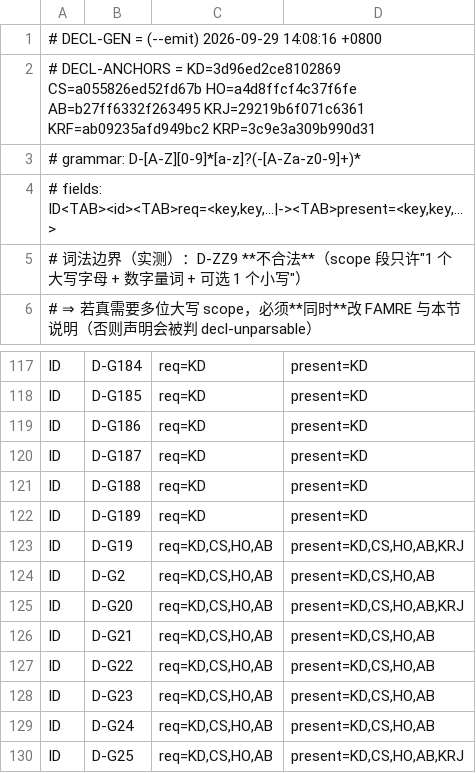
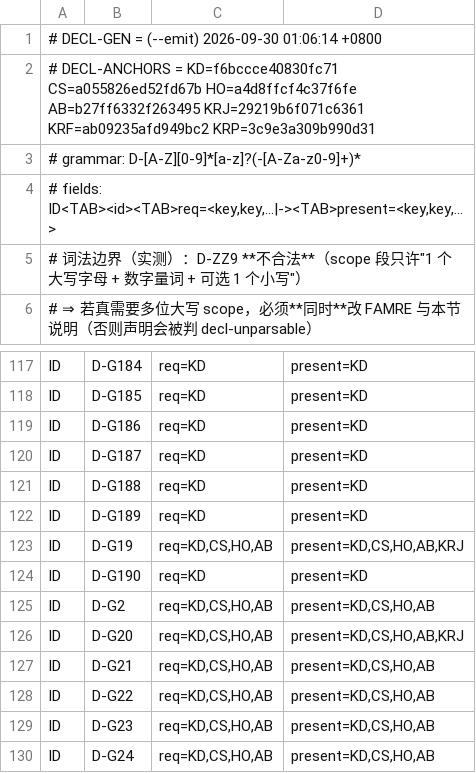
Before and after one commit to isharrrry/WPFOnLinux, a TSV file: build/MilBridge/tools/defect-registry-declared.tsv, drawn as a sheet; only a part is shown, gaps mark what is left out; the shorter side is filled out with more unchanged rows.

Commit message:
P1 尾波2 (#82)：E3 真重放夹具 + 两颗新牙接线 + 同代收口 + 脏件入账
- TASK-0009: build/MilBridge/tests/E3ReplayProbe/ 夹具落地，cand>0 真跑出（正腿 press=2 deliver=1 cand=1 drop=1 dt=0；两对反极性成对；主链 .so/x11.c 逐字节不变）；射程=夹具构造的服务器真重放
- TASK-0756/0757: 两颗新牙 sjc-field-id-check.sh / silent-threshold-ban-check.sh 落地并接线（verify-all 62→64 步、覆盖面 234→236、--expect 236、四处声明、预登记 WAVE82）
- 收口: SSC 哨兵现值对齐(WIN32SHIM=26da177686acb1f0)；HANDOFF-MV cell=#1/#2/#5 追写 ⇒ PASS
- 文档: docs/ROUTES.md 并入 10 条 TASK + 状态更正；KNOWN-DEFECTS.md 登记 D-G190（PumpOnce fortify abort）
- 产品源 win32_pts.c(+177)/win32_x11.c(+87) 纯增入账

```diff
--- a/build/MilBridge/tools/defect-registry-declared.tsv
+++ b/build/MilBridge/tools/defect-registry-declared.tsv
@@ -1,3 +1,3 @@
-# DECL-GEN = (--emit) 2026-09-29 14:08:16 +0800
-# DECL-ANCHORS = KD=3d96ed2ce8102869 CS=a055826ed52fd67b HO=a4d8ffcf4c37f6fe AB=b27ff6332f263495 KRJ=29219b6f071c6361 KRF=ab09235afd949bc2 KRP=3c9e3a309b990d31
+# DECL-GEN = (--emit) 2026-09-30 01:06:14 +0800
+# DECL-ANCHORS = KD=f6bccce40830fc71 CS=a055826ed52fd67b HO=a4d8ffcf4c37f6fe AB=b27ff6332f263495 KRJ=29219b6f071c6361 KRF=ab09235afd949bc2 KRP=3c9e3a309b990d31
 # grammar: D-[A-Z][0-9]*[a-z]?(-[A-Za-z0-9]+)*
@@ -123,2 +123,3 @@ ID	D-G189	req=KD	present=KD
 ID	D-G19	req=KD,CS,HO,AB	present=KD,CS,HO,AB,KRJ
+ID	D-G190	req=KD	present=KD
 ID	D-G2	req=KD,CS,HO,AB	present=KD,CS,HO,AB
```
Also changed, not shown: 42 other files.
